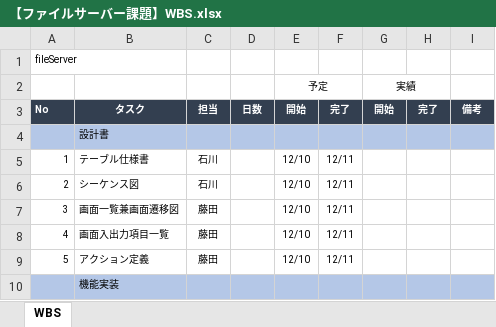
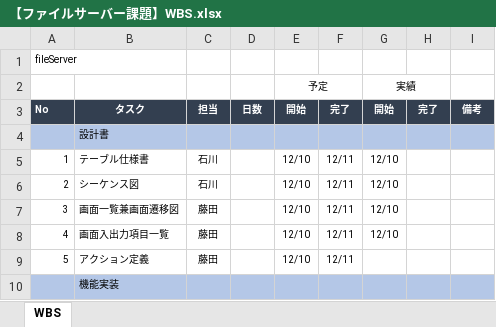
Before and after one commit to hirane/spring-project, an Excel workbook: document/【ファイルサーバー課題】WBS.xlsx, sheet WBS, drawn as a sheet; only a part is shown; values as stored, in another font and other column widths than the file's, no borders; the diff names each change by its address in the sheet, - before the commit and + after, or states it on an @@ line.

Commit message:
ri-ishikawa
12/10着手タスク更新　着手4件、完了0件

```diff
--- a/document/【ファイルサーバー課題】WBS.xlsx (sheet WBS)
+++ b/document/【ファイルサーバー課題】WBS.xlsx (sheet WBS)
-G5:G8: (empty)
+G5:G8: 12/10
```
